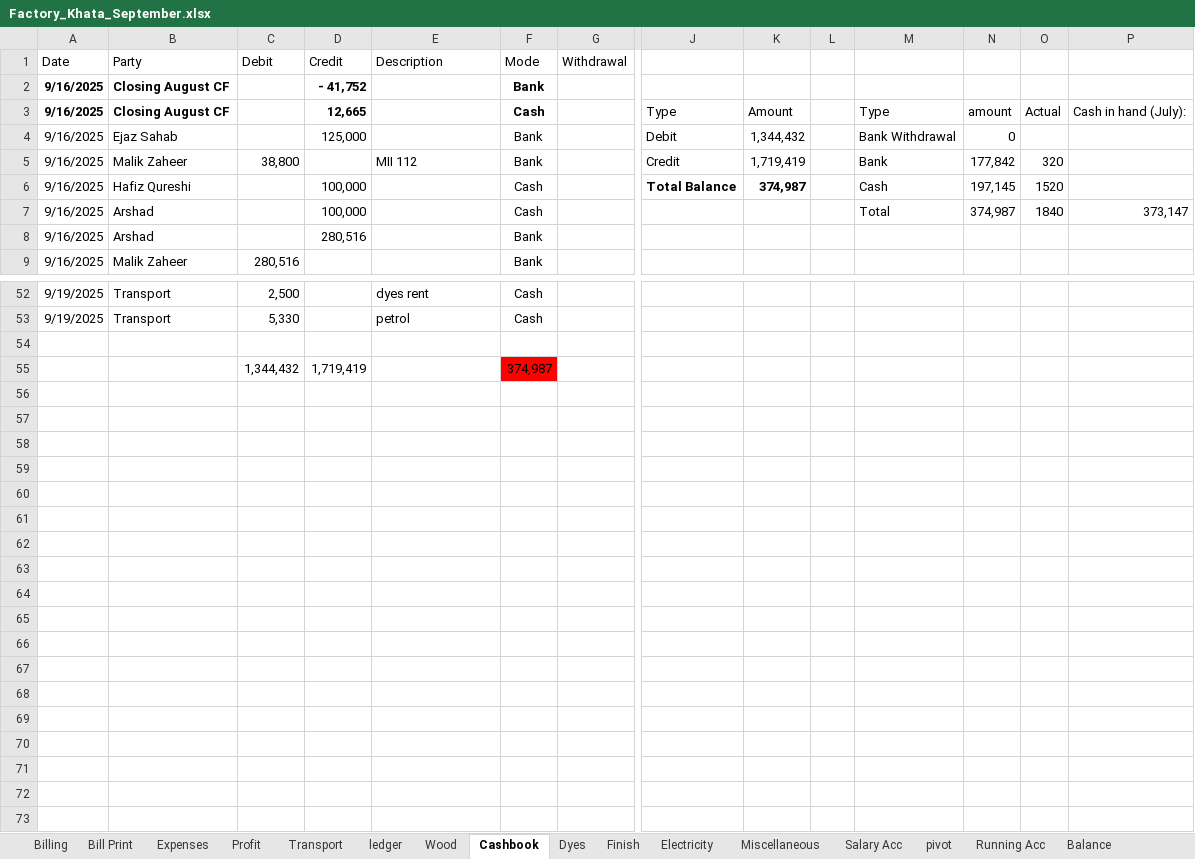
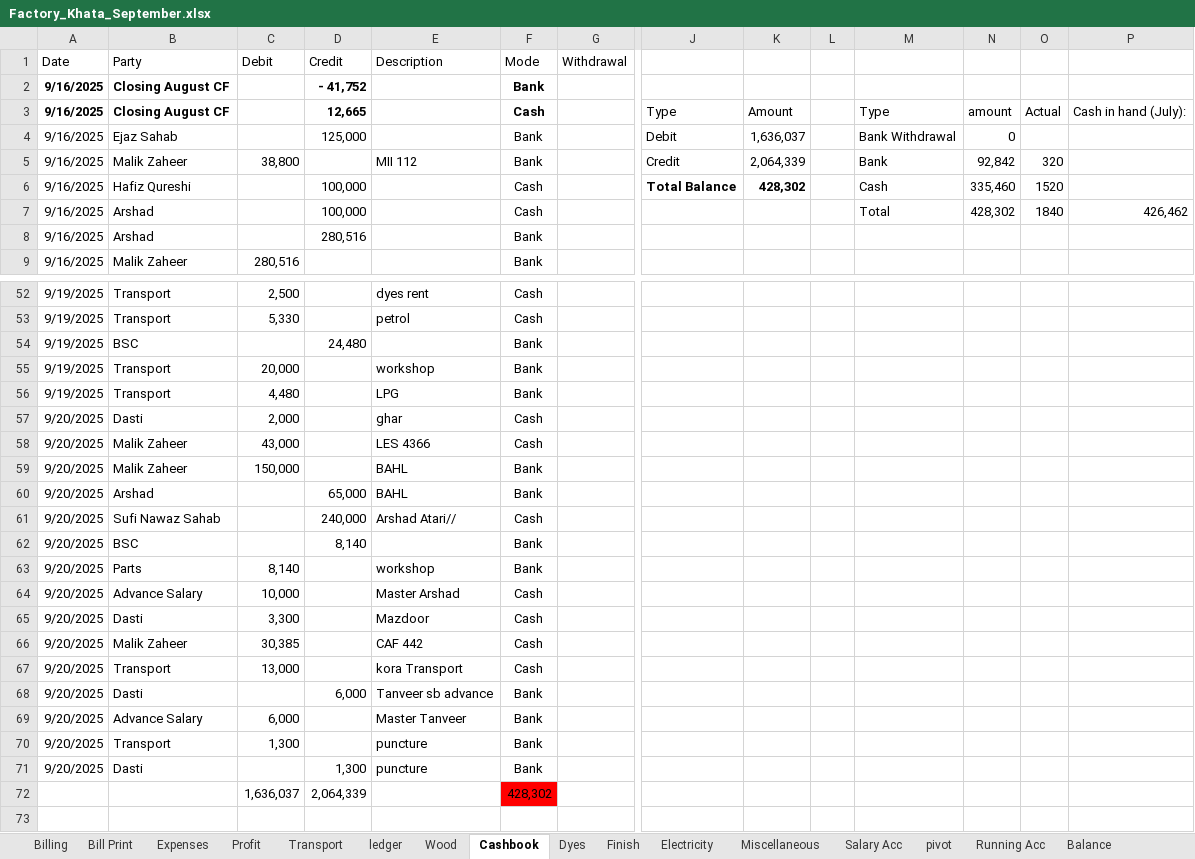
Before and after one commit to omerrazzaq4/AlHamd_Sept, an Excel workbook: Factory_Khata_September.xlsx, sheet Cashbook, drawn as a sheet; only a part is shown, gaps mark what is left out; values as stored, in another font and other column widths than the file's, no borders; charts and pictures and table styles not drawn; removed rows and columns are numbered as before the commit, all else as after; rows hold the shown columns only; the diff covers the shown part only; the diff names each change by its address in the sheet, - before the commit and + after, or states it on an @@ line.

```diff
--- a/Factory_Khata_September.xlsx (sheet Cashbook)
+++ b/Factory_Khata_September.xlsx (sheet Cashbook)
-K4: 1,344,432
+K4: 1,636,037
-K5: 1,719,419
+K5: 2,064,339
-N5: 177,842
+N5: 92,842
-K6: 374,987
+K6: 428,302
-N6: 197,145
+N6: 335,460
-N7: 374,987
+N7: 428,302
-P7: 373,147
+P7: 426,462
-row 54: (empty)
+row 54: 9/19/2025 | BSC |  | 24,480 |  | Bank
-row 55:  |  | 1,344,432 | 1,719,419 |  | 374,987
-row 55: (empty)
+row 55: 9/19/2025 | Transport | 20,000 |  | workshop | Bank
-row 56: (empty)
+row 56: 9/19/2025 | Transport | 4,480 |  | LPG | Bank
-row 57: (empty)
+row 57: 9/20/2025 | Dasti | 2,000 |  | ghar | Cash
-row 58: (empty)
+row 58: 9/20/2025 | Malik Zaheer | 43,000 |  | LES 4366 | Cash
-row 59: (empty)
+row 59: 9/20/2025 | Malik Zaheer | 150,000 |  | BAHL | Bank
-row 60: (empty)
+row 60: 9/20/2025 | Arshad |  | 65,000 | BAHL | Bank
-row 61: (empty)
+row 61: 9/20/2025 | Sufi Nawaz Sahab |  | 240,000 | Arshad Atari// | Cash
-row 62: (empty)
+row 62: 9/20/2025 | BSC |  | 8,140 |  | Bank
-row 63: (empty)
+row 63: 9/20/2025 | Parts | 8,140 |  | workshop | Bank
-row 64: (empty)
+row 64: 9/20/2025 | Advance Salary | 10,000 |  | Master Arshad | Cash
-row 65: (empty)
+row 65: 9/20/2025 | Dasti | 3,300 |  | Mazdoor | Cash
-row 66: (empty)
+row 66: 9/20/2025 | Malik Zaheer | 30,385 |  | CAF 442 | Cash
-row 67: (empty)
+row 67: 9/20/2025 | Transport | 13,000 |  | kora Transport | Cash
-row 68: (empty)
+row 68: 9/20/2025 | Dasti |  | 6,000 | Tanveer sb advance | Bank
-row 69: (empty)
+row 69: 9/20/2025 | Advance Salary | 6,000 |  | Master Tanveer | Bank
-row 70: (empty)
+row 70: 9/20/2025 | Transport | 1,300 |  | puncture | Bank
-row 71: (empty)
+row 71: 9/20/2025 | Dasti |  | 1,300 | puncture | Bank
+row 72:  |  | 1,636,037 | 2,064,339 |  | 428,302
```
Also changed, not shown: 2 added rows, 3 removed rows and 7 edited cells elsewhere in this sheet, sheet ledger, sheet Wood, sheet Billing, sheet Finish, sheet pivot, sheet Profit, 6 more sheets, formulas that keep their value, charts or pictures, Factory_Khata_August.xlsx.
